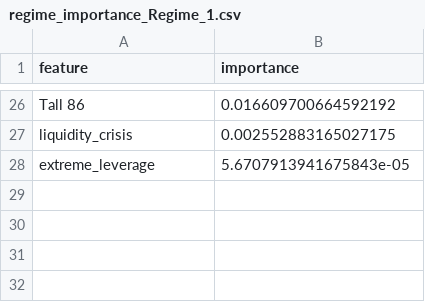
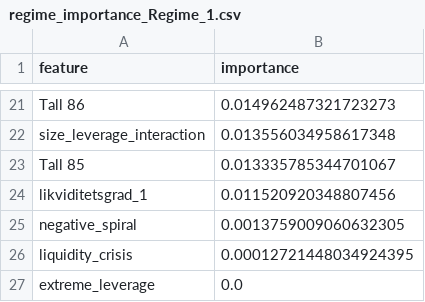
Before and after one commit to magnu1102/INF4090, a CSV file: predictions/Supervised_Economic_Analysis/Sector_C_Manufacturing/regime_importance_Regime_1.csv, drawn as a sheet; only a part is shown, gaps mark what is left out; addresses are those after the commit; the diff covers the shown part only; the diff names each change by its address in the sheet, - before the commit and + after, or states it on an @@ line.

Commit message:
Merge Tall 7709 into Tall 72 and update analysis
Merged Tall 7709 (Annen driftsinntekt) into Tall 72 (Sum inntekter) in feature engineering to address high missingness and preserve signal, increasing complete case rate from 36% to 75%. Updated build_features.py, feature documentation, statistics, and all Sector C supervised analysis outputs to reflect the new feature set and improved data availability. Feature importance and model performance metrics were recalculated, and all downstream files regenerated.

```diff
--- a/predictions/Supervised_Economic_Analysis/Sector_C_Manufacturing/regime_importance_Regime_1.csv
+++ b/predictions/Supervised_Economic_Analysis/Sector_C_Manufacturing/regime_importance_Regime_1.csv
-B21 (importance): 0.016609700664592192
+B21 (importance): 0.014962487321723273
+row 22: size_leverage_interaction | 0.013556034958617348
+row 23: Tall 85 | 0.013335785344701067
+row 24: likviditetsgrad_1 | 0.011520920348807456
+row 25: negative_spiral | 0.0013759009060632305
-B26 (importance): 0.002552883165027175
+B26 (importance): 0.00012721448034924395
-B27 (importance): 5.6707913941675843e-05
+B27 (importance): 0.0
```
Also changed, not shown: 12 added rows, 17 removed rows and 7 edited cells elsewhere in this file, predictions/Supervised_Economic_Analysis/Sector_C_Manufacturing/feature_importance.csv, predictions/Supervised_Economic_Analysis/Sector_C_Manufacturing/regime_importance_Regime_0.csv, 16 other files.
